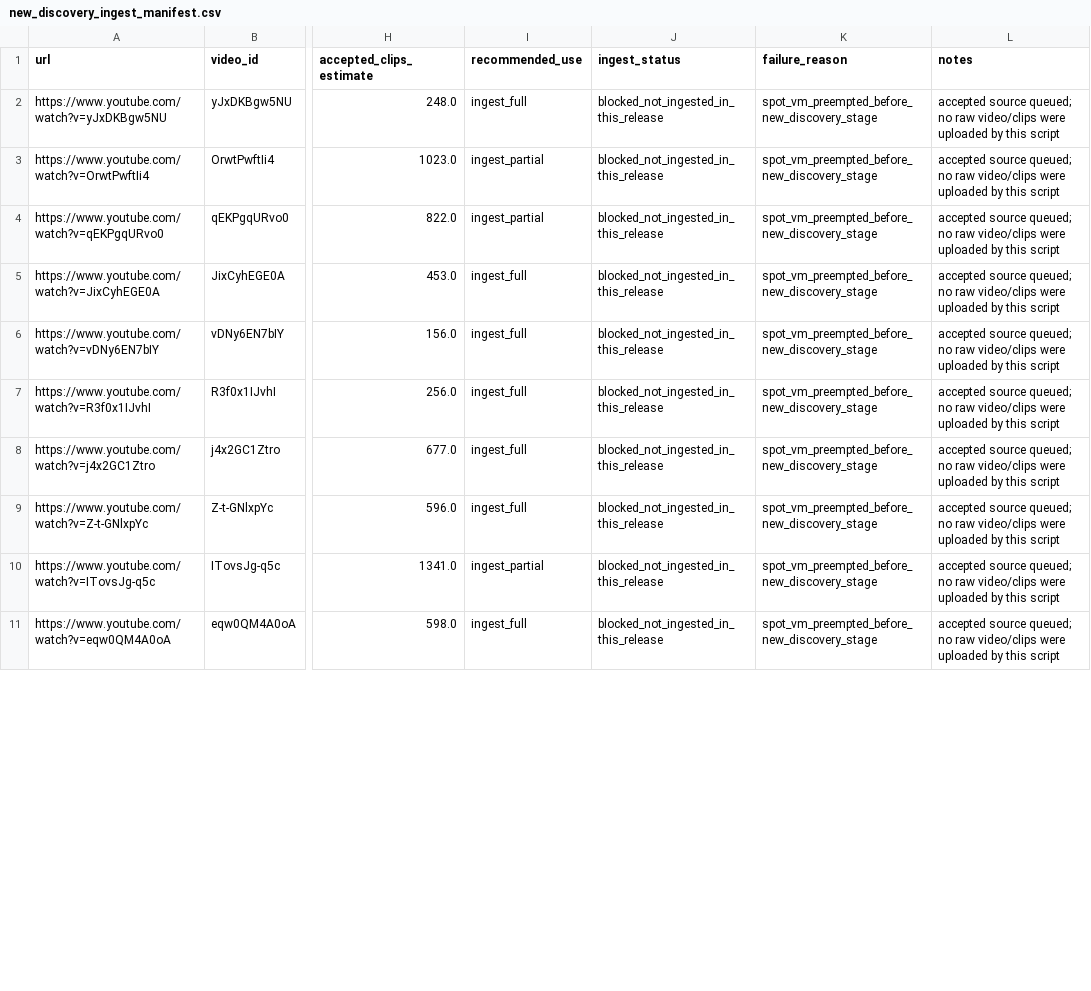
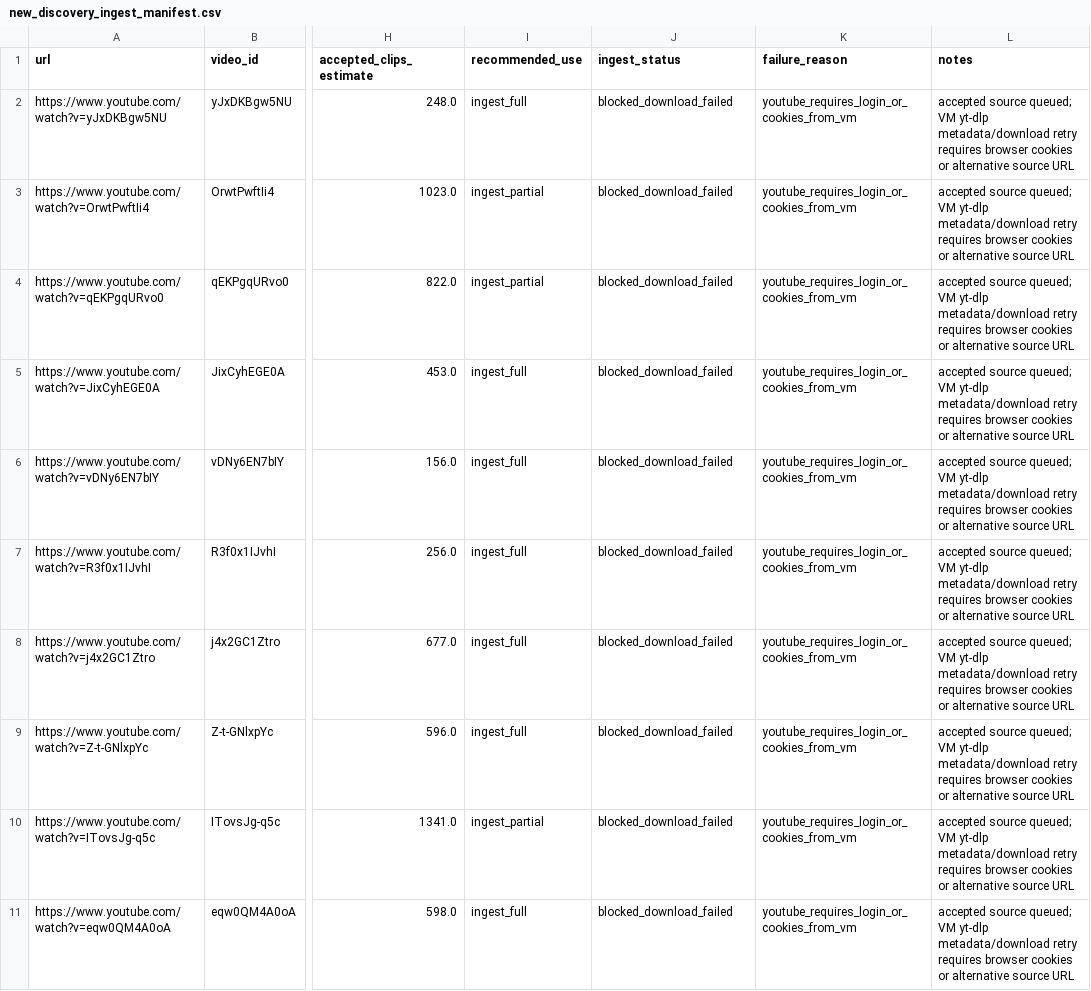
Before and after one commit to mateobramer/labios-argentos, a CSV file: data_release/new_discovery_ingest_manifest.csv, drawn as a sheet; only a part is shown, gaps mark what is left out; the diff covers the shown part only; the diff names each change by its address in the sheet, - before the commit and + after, or states it on an @@ line.

```diff
--- a/data_release/new_discovery_ingest_manifest.csv
+++ b/data_release/new_discovery_ingest_manifest.csv
-J2:J11 (ingest_status): blocked_not_ingested_in_this_release
+J2:J11 (ingest_status): blocked_download_failed
-K2:K11 (failure_reason): spot_vm_preempted_before_new_discovery_stage
+K2:K11 (failure_reason): youtube_requires_login_or_cookies_from_vm
-L2:L11 (notes): …source queued; no raw video/clips were uploaded by this script
+L2:L11 (notes): …source queued; VM yt-dlp metadata/download retry requires browser cookies or alternative source URL
```
Also changed, not shown: 30 edited cells elsewhere in this file, data_release/reports/failures.csv, 16 other files.
